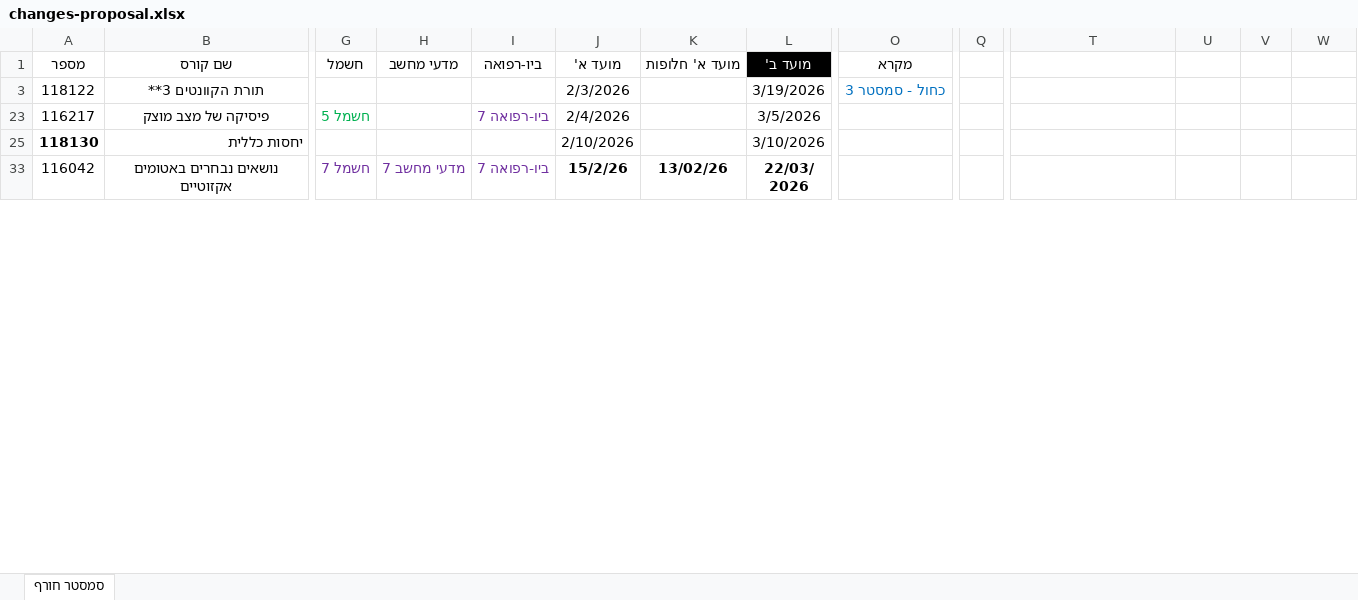
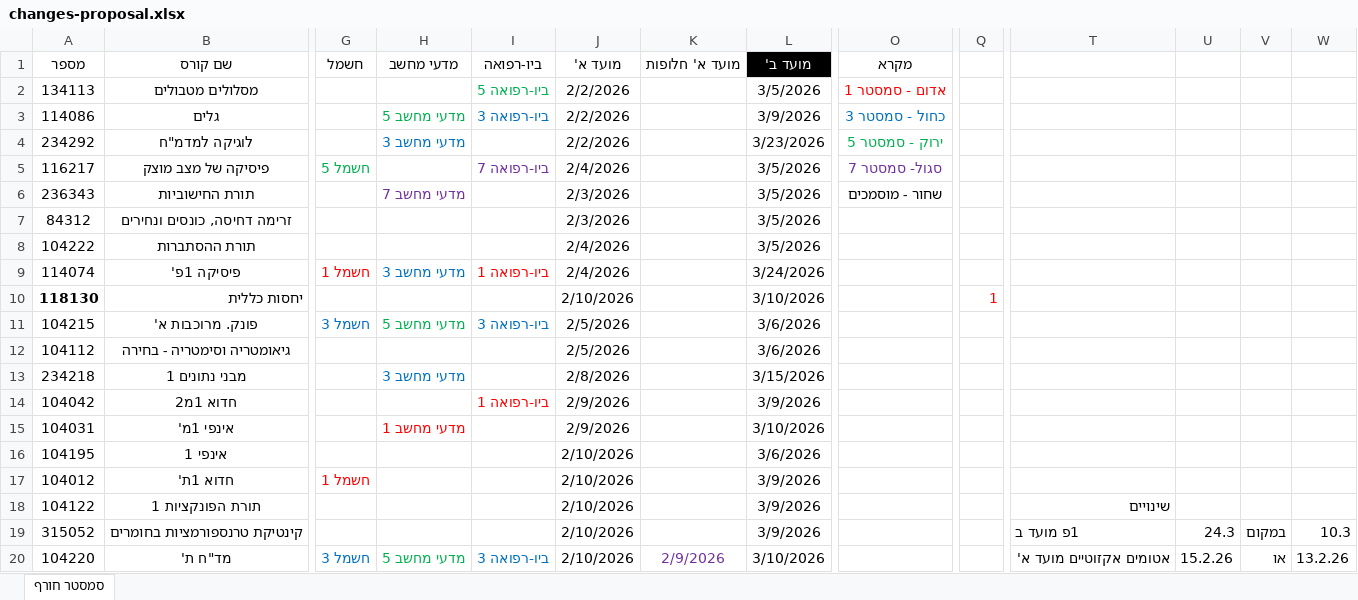
Before and after one commit to DanielHBreger/technion-exams, an Excel workbook: changes-proposal.xlsx, sheet סמסטר חורף, drawn as a sheet; only a part is shown, gaps mark what is left out; the shorter side is filled out with more unchanged rows; values as stored, in another font and other column widths than the file's, no borders; table styles not drawn; removed rows and columns are numbered as before the commit, all else as after; rows hold the shown columns only; the diff covers the shown part only; the diff names each change by its address in the sheet, - before the commit and + after, or states it on an @@ line.

```diff
--- a/changes-proposal.xlsx (sheet סמסטר חורף)
+++ b/changes-proposal.xlsx (sheet סמסטר חורף)
-row 3: 118122 | תורת הקוונטים 3** |  |  |  | 2/3/2026 |  | 3/19/2026 | כחול - סמסטר 3
@@ row 2 unhidden: 134113 | מסלולים מטבולים |  |  | ביו-רפואה 5 | 2/2/2026 |  | 3/5/2026 | אדום - סמסטר 1 @@
+row 3: 114086 | גלים |  | מדעי מחשב 5 | ביו-רפואה 3 | 2/2/2026 |  | 3/9/2026 | כחול - סמסטר 3
+row 4: 234292 | לוגיקה למדמ"ח |  | מדעי מחשב 3 |  | 2/2/2026 |  | 3/23/2026 | ירוק - סמסטר 5
-O5 (מקרא): (empty)
+O5 (מקרא): סגול- סמסטר 7
+row 6: 236343 | תורת החישוביות |  | מדעי מחשב 7 |  | 2/3/2026 |  | 3/5/2026 | שחור - מוסמכים
+row 7: 84312 | זרימה דחיסה, כונסים ונחירים |  |  |  | 2/3/2026 |  | 3/5/2026
+row 8: 104222 | תורת ההסתברות |  |  |  | 2/4/2026 |  | 3/5/2026
+row 9: 114074 | פיסיקה 1פ' | חשמל 1 | מדעי מחשב 3 | ביו-רפואה 1 | 2/4/2026 |  | 3/24/2026
-Q10: (empty)
+Q10: 1
@@ row 11 unhidden: 104215 | פונק. מרוכבות א' | חשמל 3 | מדעי מחשב 5 | ביו-רפואה 3 | 2/5/2026 |  | 3/6/2026 @@
@@ row 12 unhidden: 104112 | גיאומטריה וסימטריה - בחירה |  |  |  | 2/5/2026 |  | 3/6/2026 @@
@@ row 13 unhidden: 234218 | מבני נתונים 1 |  | מדעי מחשב 3 |  | 2/8/2026 |  | 3/15/2026 @@
@@ row 14 unhidden: 104042 | חדוא 1מ2 |  |  | ביו-רפואה 1 | 2/9/2026 |  | 3/9/2026 @@
@@ row 15 unhidden: 104031 | אינפי 1מ' |  | מדעי מחשב 1 |  | 2/9/2026 |  | 3/10/2026 @@
@@ row 16 unhidden: 104195 | אינפי 1 |  |  |  | 2/10/2026 |  | 3/6/2026 @@
@@ row 17 unhidden: 104012 | חדוא 1ת' | חשמל 1 |  |  | 2/10/2026 |  | 3/9/2026 @@
+row 18: 104122 | תורת הפונקציות 1 |  |  |  | 2/10/2026 |  | 3/9/2026 |  |  | שינויים
+row 19: 315052 | קינטיקת טרנספורמציות בחומרים |  |  |  | 2/10/2026 |  | 3/9/2026 |  |  | 1פ מועד ב | 24.3 | במקום | 10.3
+row 20: 104220 | מד"ח ת' | חשמל 3 | מדעי מחשב 5 | ביו-רפואה 3 | 2/10/2026 | 2/9/2026 | 3/10/2026 |  |  | אטומים אקזוטיים מועד א' | 15.2.26 | או | 13.2.26
```
Also changed, not shown: 3 added rows, 3 moved rows and 45 hidden or unhidden rows elsewhere in this sheet.
